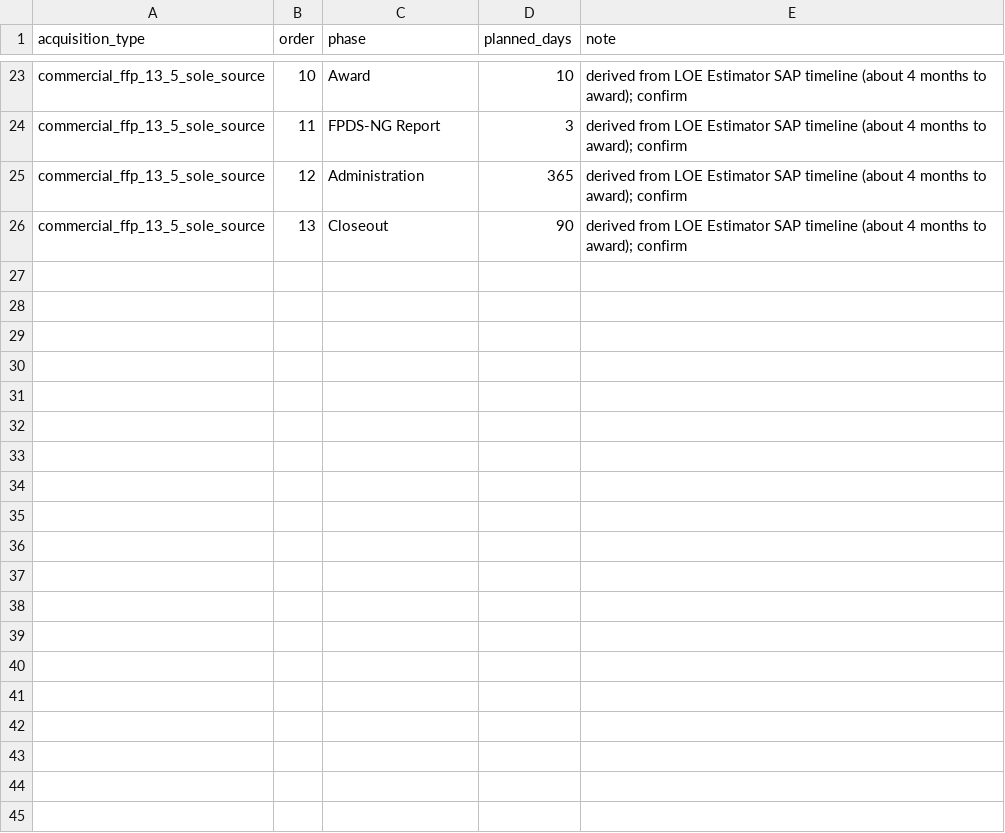
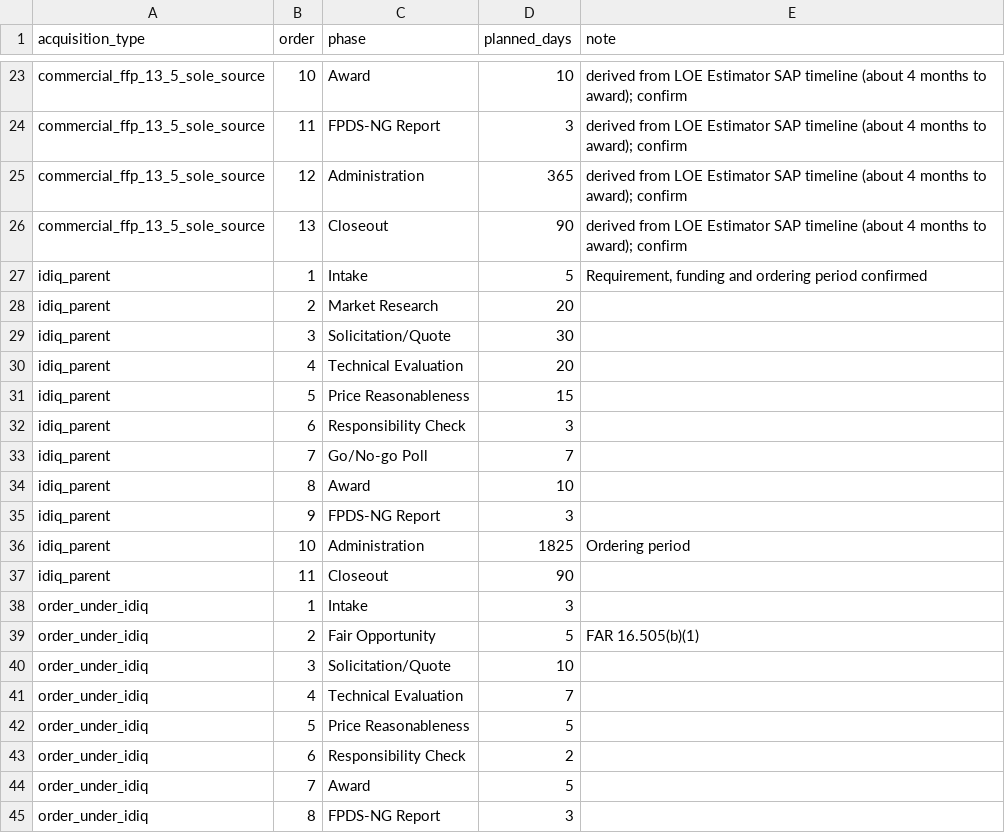
Before and after one commit to joshuataggart7-lgtm/t-minus, a CSV file: t-minus-seed/phase_plan.csv, drawn as a sheet; only a part is shown, gaps mark what is left out; the diff covers the shown part only; the diff names each change by its address in the sheet, - before the commit and + after, or states it on an @@ line.

```diff
--- a/t-minus-seed/phase_plan.csv
+++ b/t-minus-seed/phase_plan.csv
+row 27: idiq_parent | 1 | Intake | 5 | Requirement, funding and ordering period confirmed
+row 28: idiq_parent | 2 | Market Research | 20
+row 29: idiq_parent | 3 | Solicitation/Quote | 30
+row 30: idiq_parent | 4 | Technical Evaluation | 20
+row 31: idiq_parent | 5 | Price Reasonableness | 15
+row 32: idiq_parent | 6 | Responsibility Check | 3
+row 33: idiq_parent | 7 | Go/No-go Poll | 7
+row 34: idiq_parent | 8 | Award | 10
+row 35: idiq_parent | 9 | FPDS-NG Report | 3
+row 36: idiq_parent | 10 | Administration | 1825 | Ordering period
+row 37: idiq_parent | 11 | Closeout | 90
+row 38: order_under_idiq | 1 | Intake | 3
+row 39: order_under_idiq | 2 | Fair Opportunity | 5 | FAR 16.505(b)(1)
+row 40: order_under_idiq | 3 | Solicitation/Quote | 10
+row 41: order_under_idiq | 4 | Technical Evaluation | 7
+row 42: order_under_idiq | 5 | Price Reasonableness | 5
+row 43: order_under_idiq | 6 | Responsibility Check | 2
+row 44: order_under_idiq | 7 | Award | 5
+row 45: order_under_idiq | 8 | FPDS-NG Report | 3
```
Also changed, not shown: 21 added rows elsewhere in this file.
